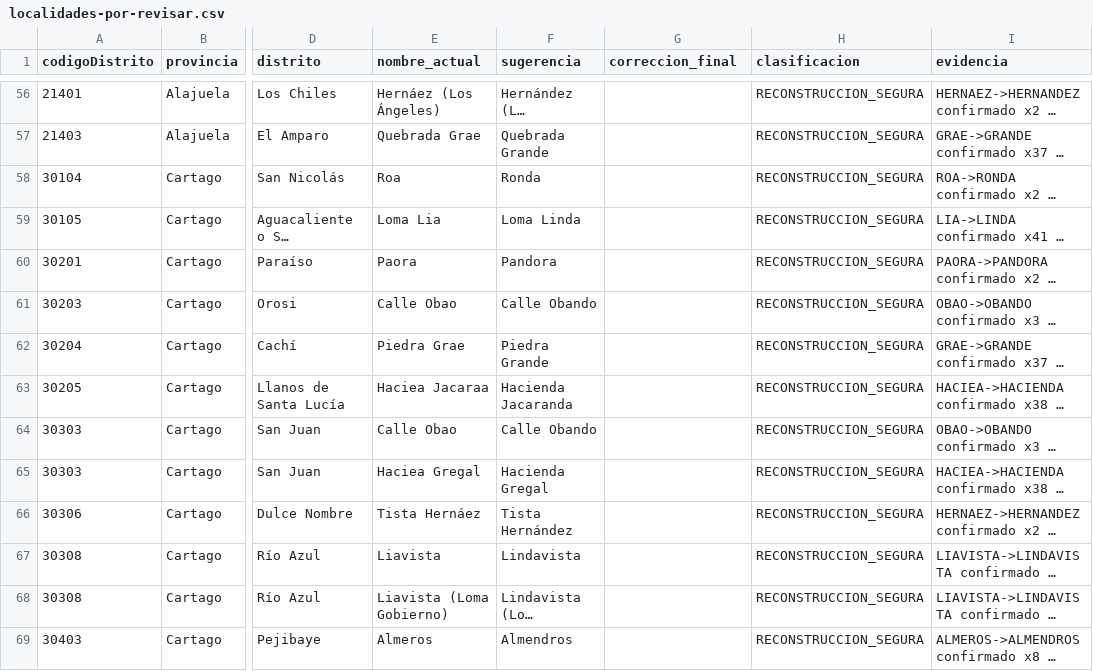
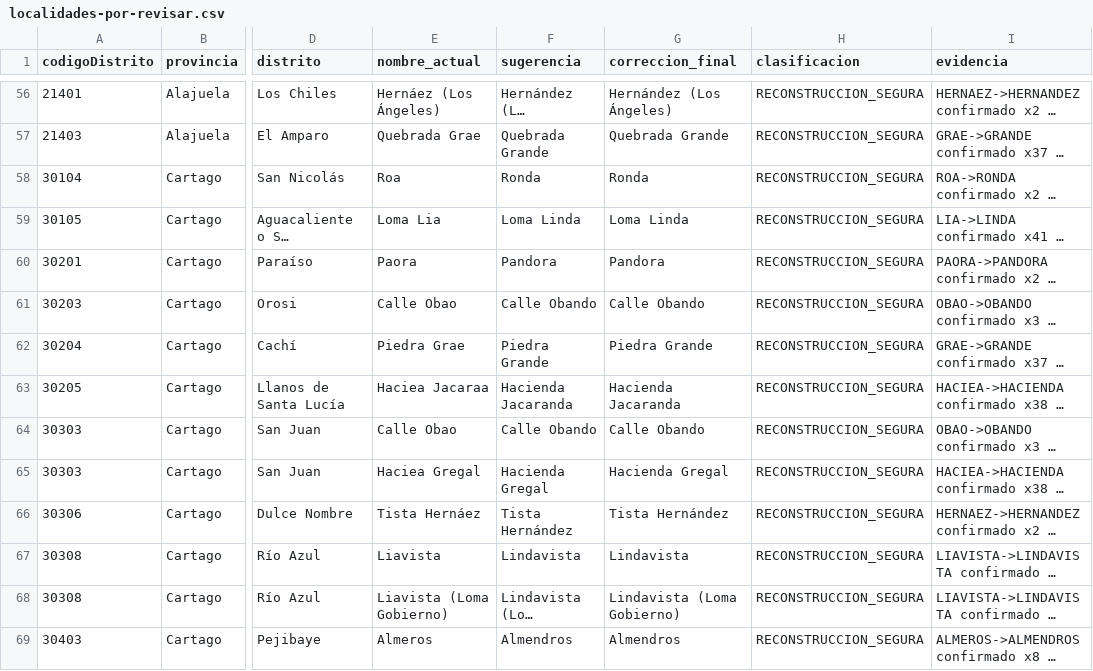
Before and after one commit to DilanRC/Proyecto-Paradigmas, a CSV file: Documentation/localidades-por-revisar.csv, drawn as a sheet; only a part is shown, gaps mark what is left out; long unchanged cells end in …; the diff covers the shown part only; the diff names each change by its address in the sheet, - before the commit and + after, or states it on an @@ line.

```diff
--- a/Documentation/localidades-por-revisar.csv
+++ b/Documentation/localidades-por-revisar.csv
-G56 (correccion_final): (empty)
+G56 (correccion_final): Hernández (Los Ángeles)
-G57 (correccion_final): (empty)
+G57 (correccion_final): Quebrada Grande
-G58 (correccion_final): (empty)
+G58 (correccion_final): Ronda
-G59 (correccion_final): (empty)
+G59 (correccion_final): Loma Linda
-G60 (correccion_final): (empty)
+G60 (correccion_final): Pandora
-G61 (correccion_final): (empty)
+G61 (correccion_final): Calle Obando
-G62 (correccion_final): (empty)
+G62 (correccion_final): Piedra Grande
-G63 (correccion_final): (empty)
+G63 (correccion_final): Hacienda Jacaranda
-G64 (correccion_final): (empty)
+G64 (correccion_final): Calle Obando
-G65 (correccion_final): (empty)
+G65 (correccion_final): Hacienda Gregal
-G66 (correccion_final): (empty)
+G66 (correccion_final): Tista Hernández
-G67 (correccion_final): (empty)
+G67 (correccion_final): Lindavista
-G68 (correccion_final): (empty)
+G68 (correccion_final): Lindavista (Loma Gobierno)
-G69 (correccion_final): (empty)
+G69 (correccion_final): Almendros
```
Also changed, not shown: 137 edited cells elsewhere in this file, 10 other files.
